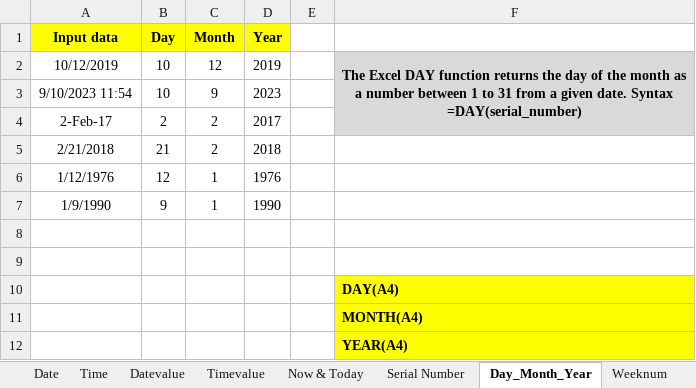
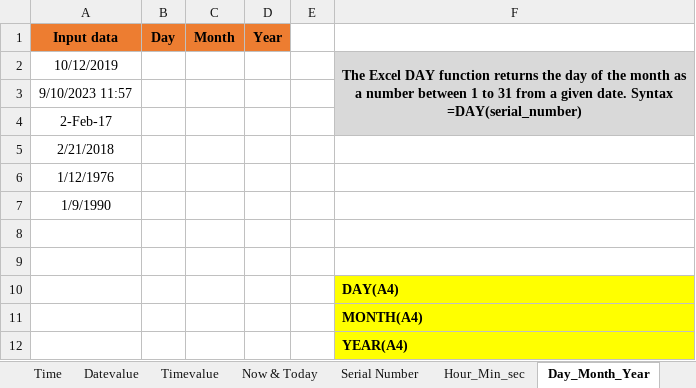
Before and after one commit to MikkoDT/MexEE402_ExcelExcercises, an Excel workbook: Date_time_functions/Date_and_Time_InClass.xlsx, sheet Day_Month_Year, drawn as a sheet; values as stored, in another font and other column widths than the file's, no borders; removed rows and columns are numbered as before the commit, all else as after; the diff names each change by its address in the sheet, - before the commit and + after, or states it on an @@ line.

Commit message:
Update Date_and_Time_InClass.xlsx

```diff
--- a/Date_time_functions/Date_and_Time_InClass.xlsx (sheet Day_Month_Year)
+++ b/Date_time_functions/Date_and_Time_InClass.xlsx (sheet Day_Month_Year)
-A1:D1 fill: #FFFF00
+A1:D1 fill: #ED7D31
-B2 (Day): 10
+B2 (Day): (empty)
-C2 (Month): 12
+C2 (Month): (empty)
-D2 (Year): 2019
+D2 (Year): (empty)
-row 3: 9/10/2023 11:54 | 10 | 9 | 2023
-row 4: 2-Feb-17 | 2 | 2 | 2017
-row 5: 2/21/2018 | 21 | 2 | 2018
-row 6: 1/12/1976 | 12 | 1 | 1976
-row 7: 1/9/1990 | 9 | 1 | 1990
+row 3: 9/10/2023 11:57
+row 4: 2-Feb-17
+row 5: 2/21/2018
+row 6: 1/12/1976
+row 7: 1/9/1990
```
Also changed, not shown: other sheet tabs.
